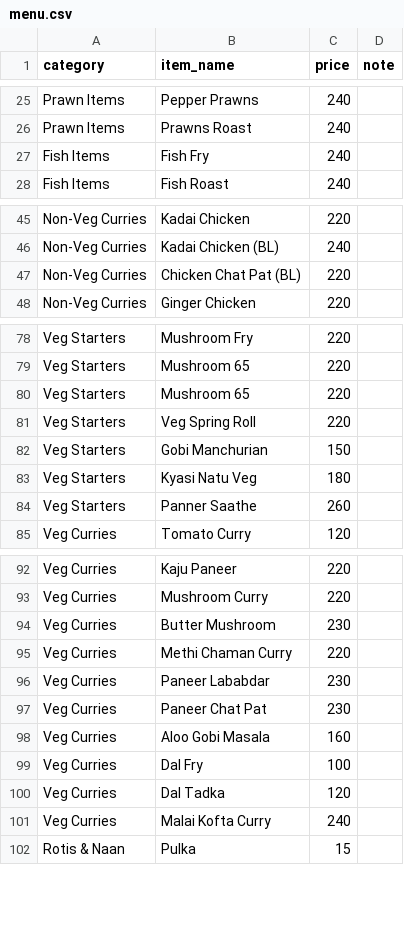
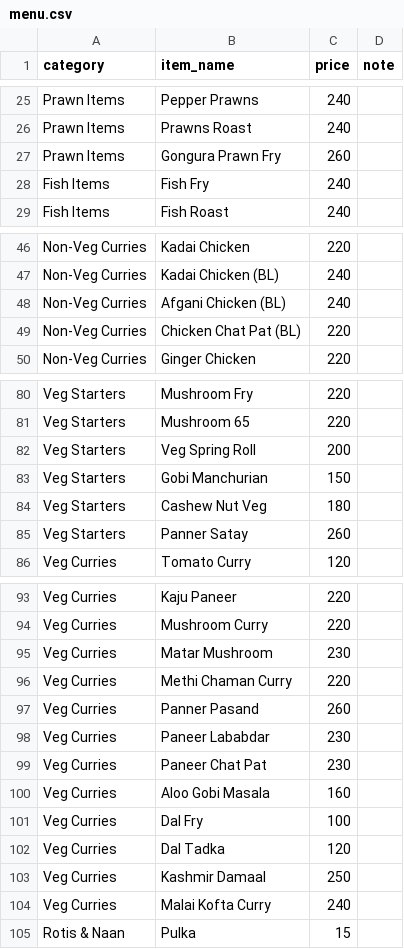
Before and after one commit to gunatejakp/cherrymenu, a CSV file: menu.csv, drawn as a sheet; only a part is shown, gaps mark what is left out; the diff covers the shown part only.

Commit message:
Add files via upload

```diff
--- a/menu.csv
+++ b/menu.csv
@@ -26,2 +26,3 @@ Prawn Items,Pepper Prawns,240,
 Prawn Items,Prawns Roast,240,
+Prawn Items,Gongura Prawn Fry,260,
 Fish Items,Fish Fry,240,
@@ -46,2 +47,3 @@ Non-Veg Curries,Kadai Chicken,220,
 Non-Veg Curries,Kadai Chicken (BL),240,
+Non-Veg Curries,Afgani Chicken (BL),240,
 Non-Veg Curries,Chicken Chat Pat (BL),220,
@@ -79,7 +81,6 @@ Veg Starters,Mushroom Fry,220,
 Veg Starters,Mushroom 65,220,
-Veg Starters,Mushroom 65,220,
-Veg Starters,Veg Spring Roll,220,
+Veg Starters,Veg Spring Roll,200,
 Veg Starters,Gobi Manchurian,150,
-Veg Starters,Kyasi Natu Veg,180,
-Veg Starters,Panner Saathe,260,
+Veg Starters,Cashew Nut Veg,180,
+Veg Starters,Panner Satay,260,
 Veg Curries,Tomato Curry,120,
@@ -93,4 +94,5 @@ Veg Curries,Kaju Paneer,220,
 Veg Curries,Mushroom Curry,220,
-Veg Curries,Butter Mushroom,230,
+Veg Curries,Matar Mushroom,230,
 Veg Curries,Methi Chaman Curry,220,
+Veg Curries,Panner Pasand,260,
 Veg Curries,Paneer Lababdar,230,
@@ -100,2 +102,3 @@ Veg Curries,Dal Fry,100,
 Veg Curries,Dal Tadka,120,
+Veg Curries,Kashmir Damaal,250,
 Veg Curries,Malai Kofta Curry,240,
```
Also changed, not shown: 1 added row and 2 edited cells elsewhere in this file.
